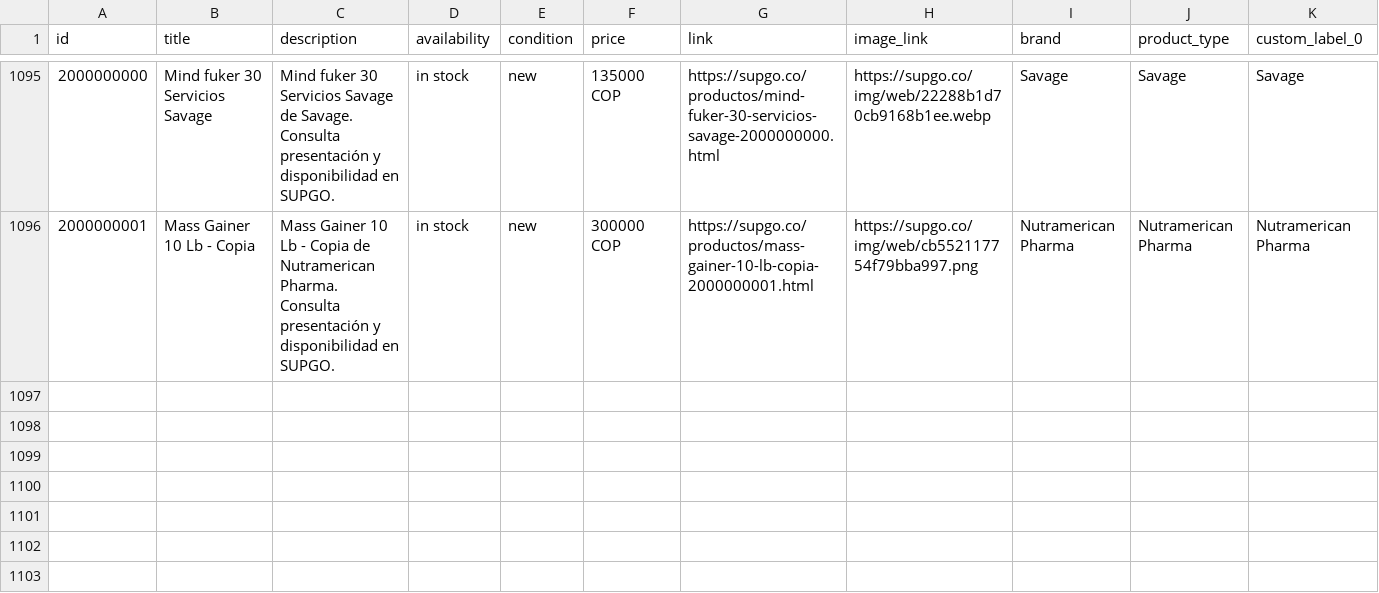
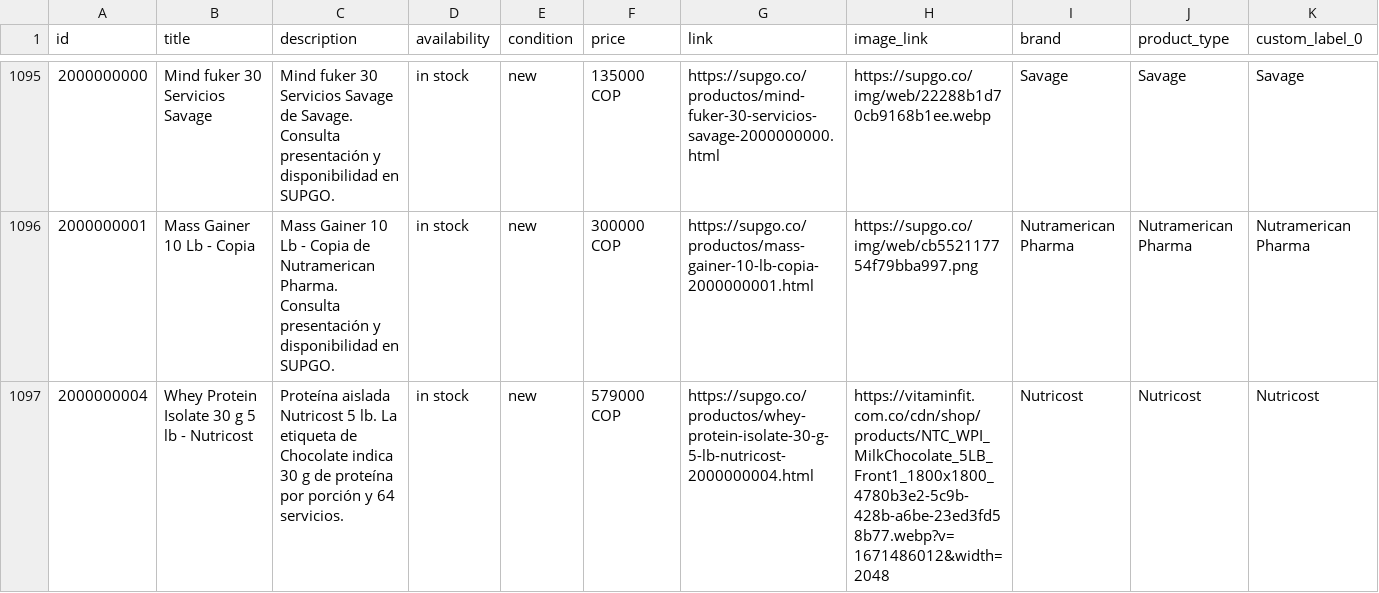
Before and after one commit to Edwinfer182/lift-nutrientes, a CSV file: catalogo-meta.csv, drawn as a sheet; only a part is shown, gaps mark what is left out; the diff names each change by its address in the sheet, - before the commit and + after, or states it on an @@ line.

```diff
--- a/catalogo-meta.csv
+++ b/catalogo-meta.csv
+row 1097: 2000000004 | Whey Protein Isolate 30 g 5 lb - Nutricost | Proteína aislada Nutricost 5 lb. La etiqueta de Chocolate indica 30 g de proteína por porción y 64 servicios. | in stock | new | 579000 COP | https://supgo.co/productos/whey-protein-isolate-30-g-5-lb-nutricost-2000000004.html | https://vitaminfit.com.co/cdn/shop/products/NTC_WPI_MilkChocolate_5LB_Front1_1800x1800_4780b3e2-5c9b-428b-a6be-23ed3fd58b77.webp?v=1671486012&width=2048 | Nutricost | Nutricost | Nutricost
```
